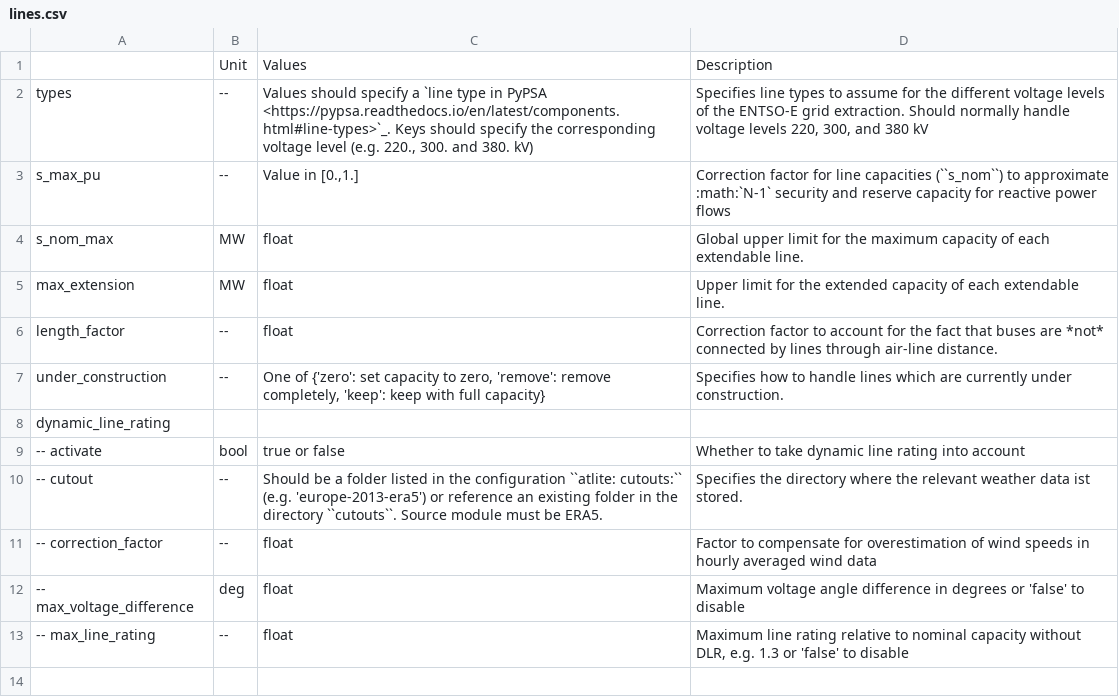
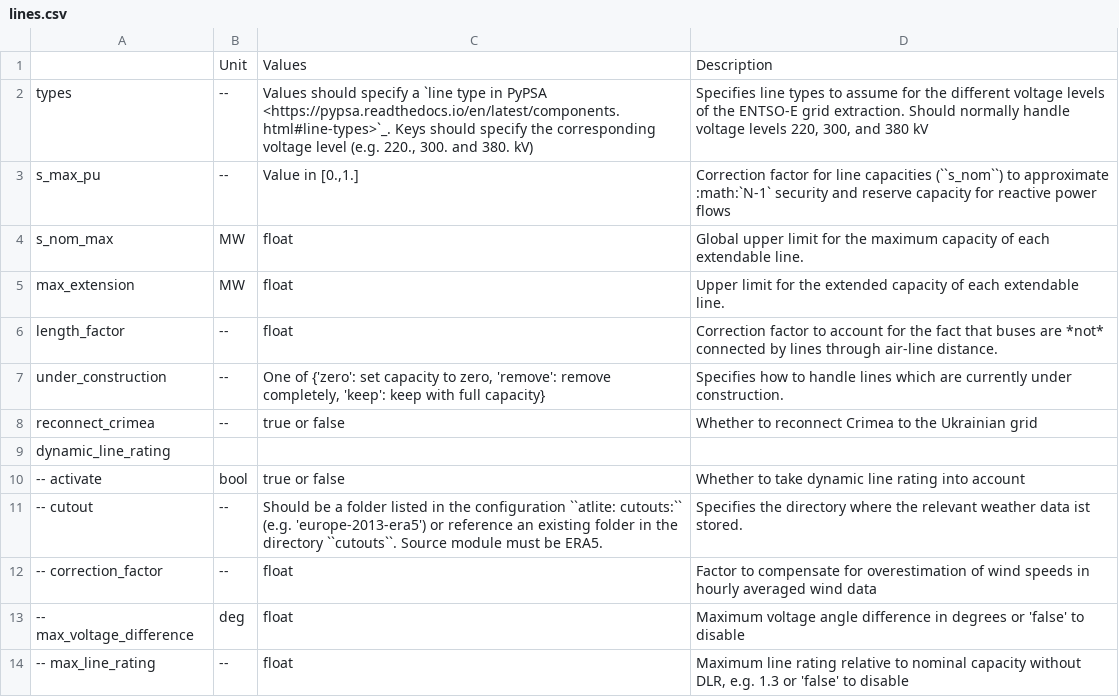
Before and after one commit to Luca2299/pypsa-eur, a CSV file: doc/configtables/lines.csv, drawn as a sheet; the diff names each change by its address in the sheet, - before the commit and + after, or states it on an @@ line.

```diff
--- a/doc/configtables/lines.csv
+++ b/doc/configtables/lines.csv
+row 8: reconnect_crimea | -- | true or false | Whether to reconnect Crimea to the Ukrainian grid
```
Also changed, not shown: 9 other files.
